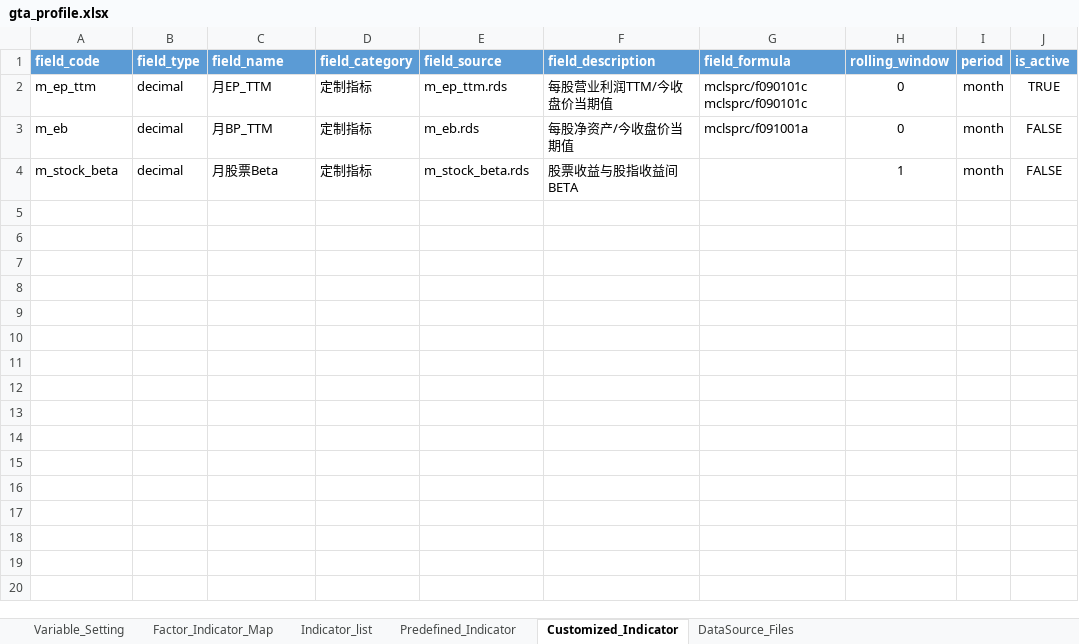
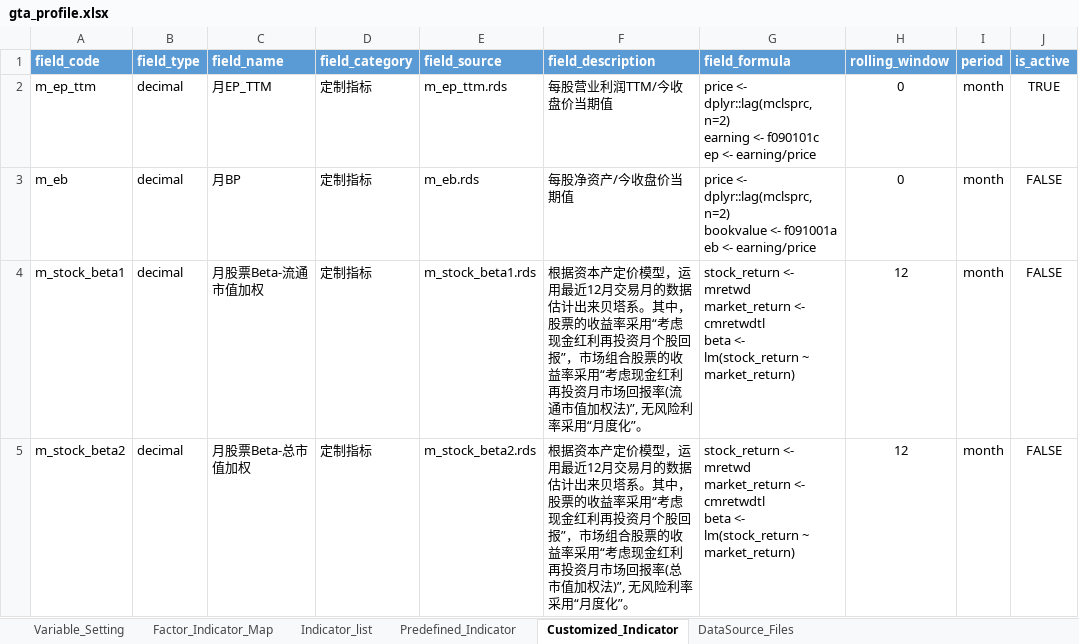
Before and after one commit to chriszheng2016/zstmodelr, an Excel workbook: inst/etc/gta_profile.xlsx, sheet Customized_Indicator, drawn as a sheet; values as stored, in another font and other column widths than the file's, no borders; table styles not drawn; addresses are those after the commit; ↵ is a line break in a cell; the diff names each change by its address in the sheet, - before the commit and + after, or states it on an @@ line.

Commit message:
ENH: finsish indictor define/build module
finish most functions of indicator define and build,
and update gta_profile.xlsx

```diff
--- a/inst/etc/gta_profile.xlsx (sheet Customized_Indicator)
+++ b/inst/etc/gta_profile.xlsx (sheet Customized_Indicator)
-G2 (field_formula): mclsprc/f090101c ↵ mclsprc/f090101c
+G2 (field_formula): price <- dplyr::lag(mclsprc, n=2) ↵ earning <- f090101c ↵ ep <- earning/price
-C3 (field_name): 月BP_TTM
+C3 (field_name): 月BP
-G3 (field_formula): mclsprc/f091001a
+G3 (field_formula): price <- dplyr::lag(mclsprc, n=2) ↵ bookvalue <- f091001a ↵ eb <- earning/price
+row 4: m_stock_beta1 | decimal | 月股票Beta-流通市值加权 | 定制指标 | m_stock_beta1.rds | 根据资本产定价模型，运用最近12月交易月的数据估计出来贝塔系。其中， 股票的收益率采用“考虑现金红利再投资月个股回报”，市场组合股票的收益率采用“考虑现金红利再投资月市场回报率(流通市值加权法)”, 无风险利率采用“月度化”。 | stock_return <- mretwd ↵ market_return <- cmretwdtl ↵ beta <- lm(stock_return ~ market_return) | 12 | month | FALSE
-A5 (field_code): m_stock_beta
+A5 (field_code): m_stock_beta2
-C5 (field_name): 月股票Beta
+C5 (field_name): 月股票Beta-总市值加权
-E5 (field_source): m_stock_beta.rds
+E5 (field_source): m_stock_beta2.rds
-F5 (field_description): 股票收益与股指收益间BETA
+F5 (field_description): 根据资本产定价模型，运用最近12月交易月的数据估计出来贝塔系。其中， 股票的收益率采用“考虑现金红利再投资月个股回报”，市场组合股票的收益率采用“考虑现金红利再投资月市场回报率(总市值加权法)”, 无风险利率采用“月度化”。
-G5 (field_formula): (empty)
+G5 (field_formula): stock_return <- mretwd ↵ market_return <- cmretwdtl ↵ beta <- lm(stock_return ~ market_return)
-H5 (rolling_window): 1
+H5 (rolling_window): 12
```
Also changed, not shown: sheet Indicator_list, 5 other files.
